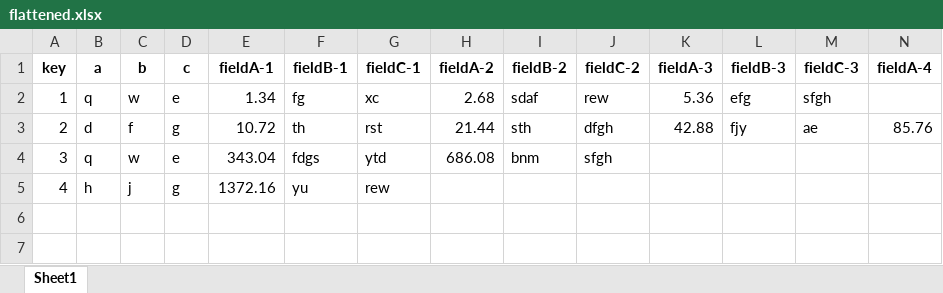
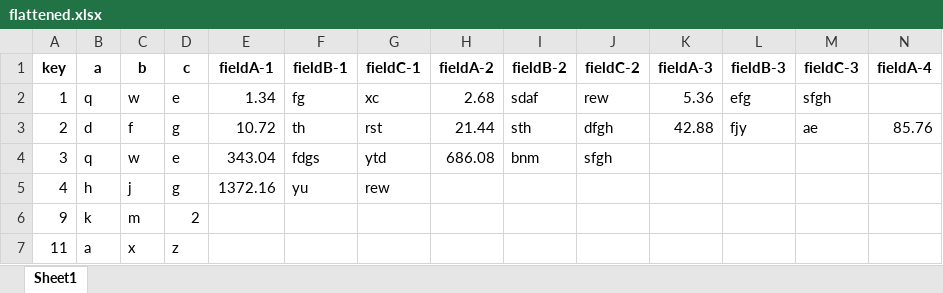
Before and after one commit to dylanmaus/echidna, an Excel workbook: flattened.xlsx, sheet Sheet1, drawn as a sheet; only a part is shown; values as stored, in another font and other column widths than the file's, no borders; rows hold the shown columns only; the diff names each change by its address in the sheet, - before the commit and + after, or states it on an @@ line.

```diff
--- a/flattened.xlsx (sheet Sheet1)
+++ b/flattened.xlsx (sheet Sheet1)
+row 6: 9 | k | m | 2
+row 7: 11 | a | x | z
```
Also changed, not shown: test-data-2/dst.xlsx, 1 other file.
